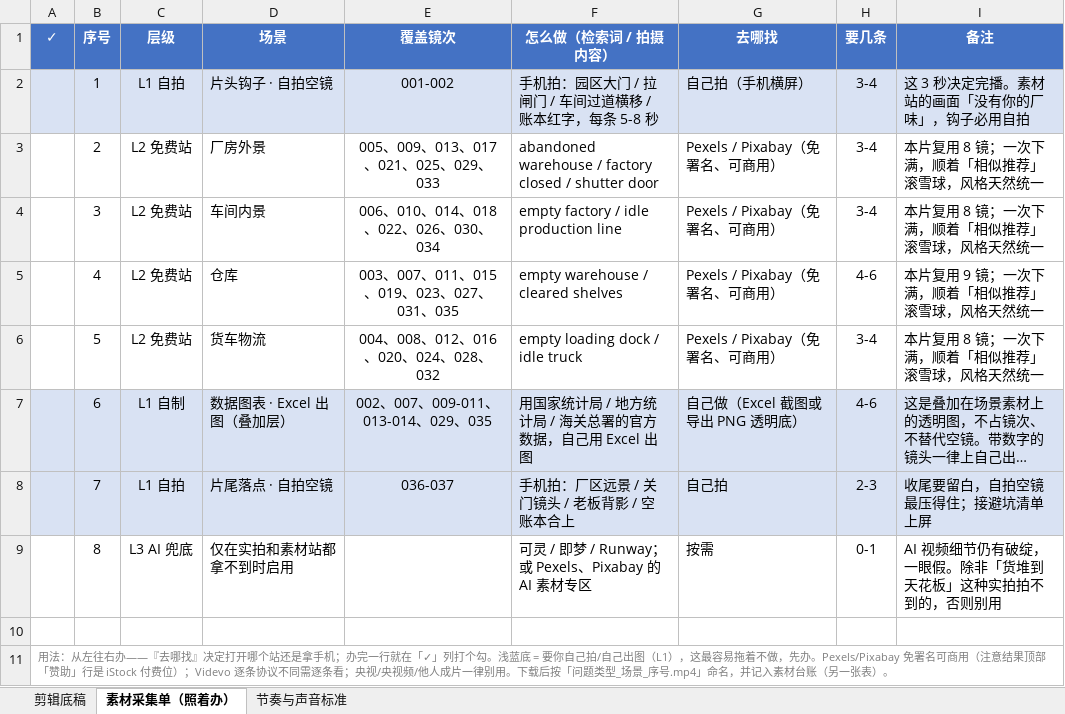
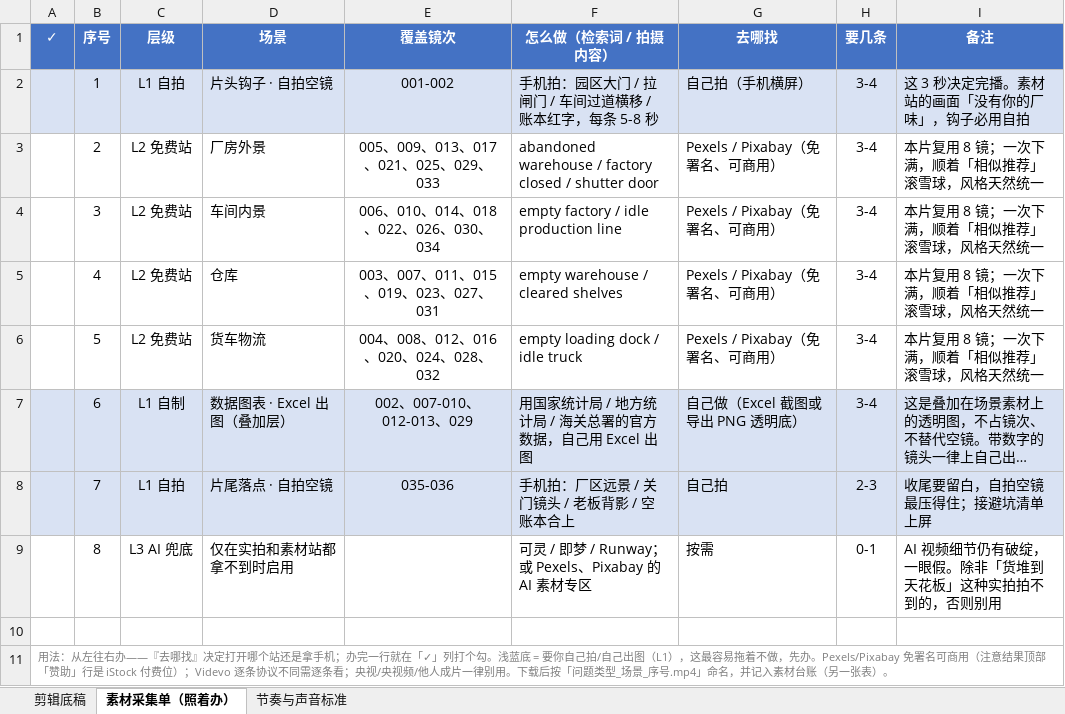
Before and after one commit to tedvong894/yrd-mfg-intel, an Excel workbook: workshop/2c33efb781.xlsx, sheet 素材采集单（照着办）, drawn as a sheet; long unchanged cells end in …; values as stored, in another font and other column widths than the file's, no borders; the diff names each change by its address in the sheet, - before the commit and + after, or states it on an @@ line.

```diff
--- a/workshop/2c33efb781.xlsx (sheet 素材采集单（照着办）)
+++ b/workshop/2c33efb781.xlsx (sheet 素材采集单（照着办）)
-E5 (覆盖镜次): 003、007、011、015、019、023、027、031、035
+E5 (覆盖镜次): 003、007、011、015、019、023、027、031
-H5 (要几条): 4-6
+H5 (要几条): 3-4
-I5 (备注): 本片复用 9 镜；一次下满，顺着「相似推荐」滚雪球，风格天然统一
+I5 (备注): 本片复用 8 镜；一次下满，顺着「相似推荐」滚雪球，风格天然统一
-E7 (覆盖镜次): 002、007、009-011、013-014、029、035
+E7 (覆盖镜次): 002、007-010、012-013、029
-H7 (要几条): 4-6
+H7 (要几条): 3-4
-E8 (覆盖镜次): 036-037
+E8 (覆盖镜次): 035-036
```
Also changed, not shown: sheet 剪辑底稿.
